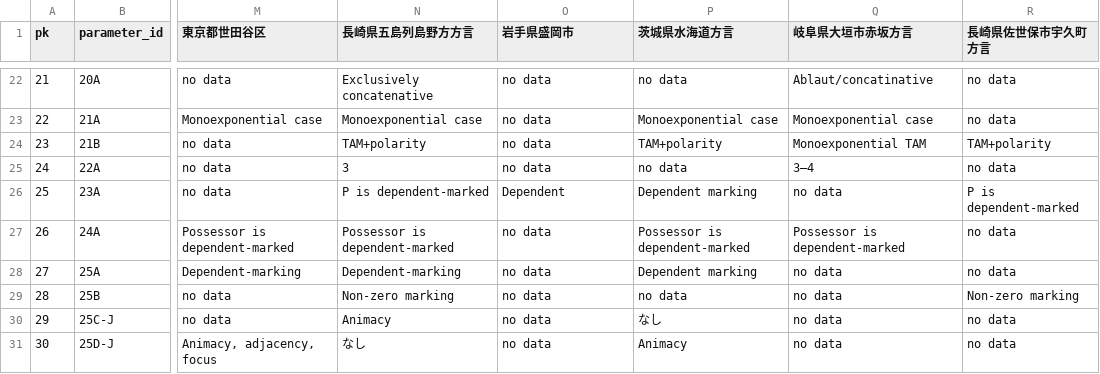
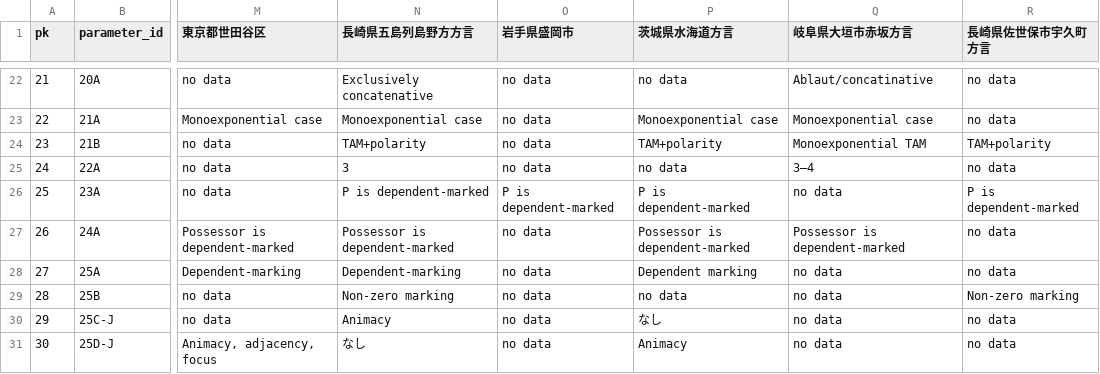
Before and after one commit to KATOKanji-0131/lajar-dataset, a CSV file: data/value.csv, drawn as a sheet; only a part is shown, gaps mark what is left out; the diff names each change by its address in the sheet, - before the commit and + after, or states it on an @@ line.

```diff
--- a/data/value.csv
+++ b/data/value.csv
-O26 (岩手県盛岡市): Dependent
+O26 (岩手県盛岡市): P is dependent-marked
-P26 (茨城県水海道方言): Dependent marking
+P26 (茨城県水海道方言): P is dependent-marked
```
Also changed, not shown: 1 other file.
